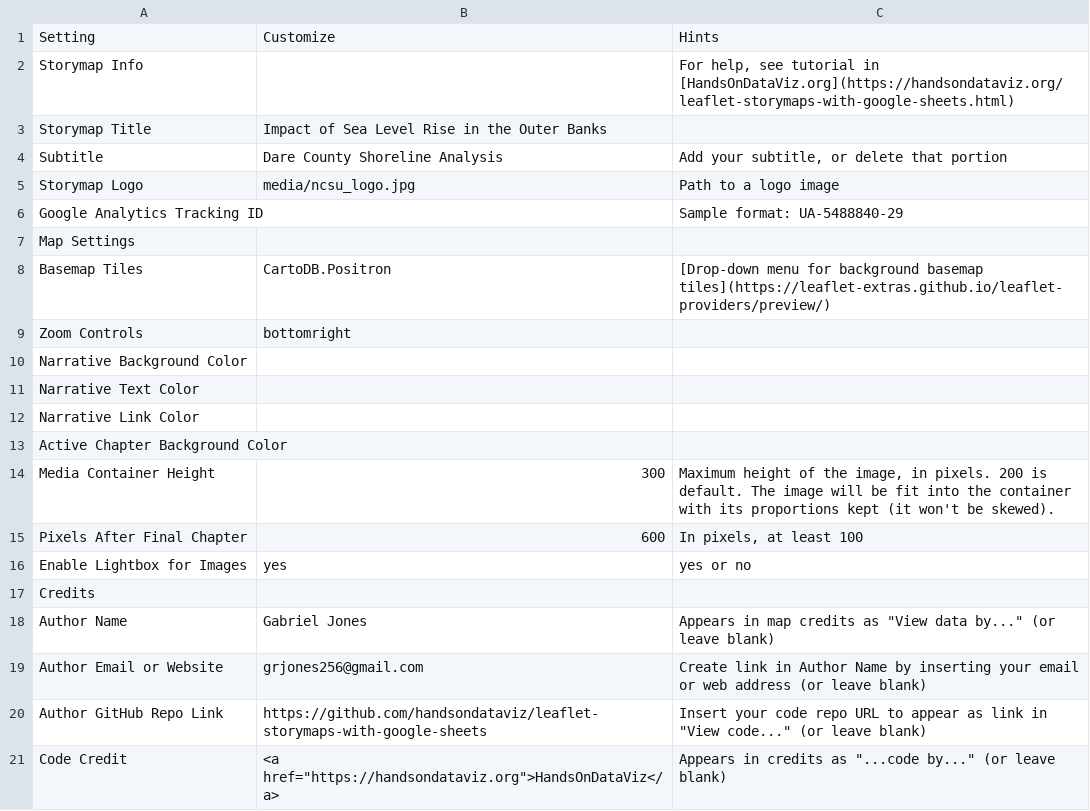
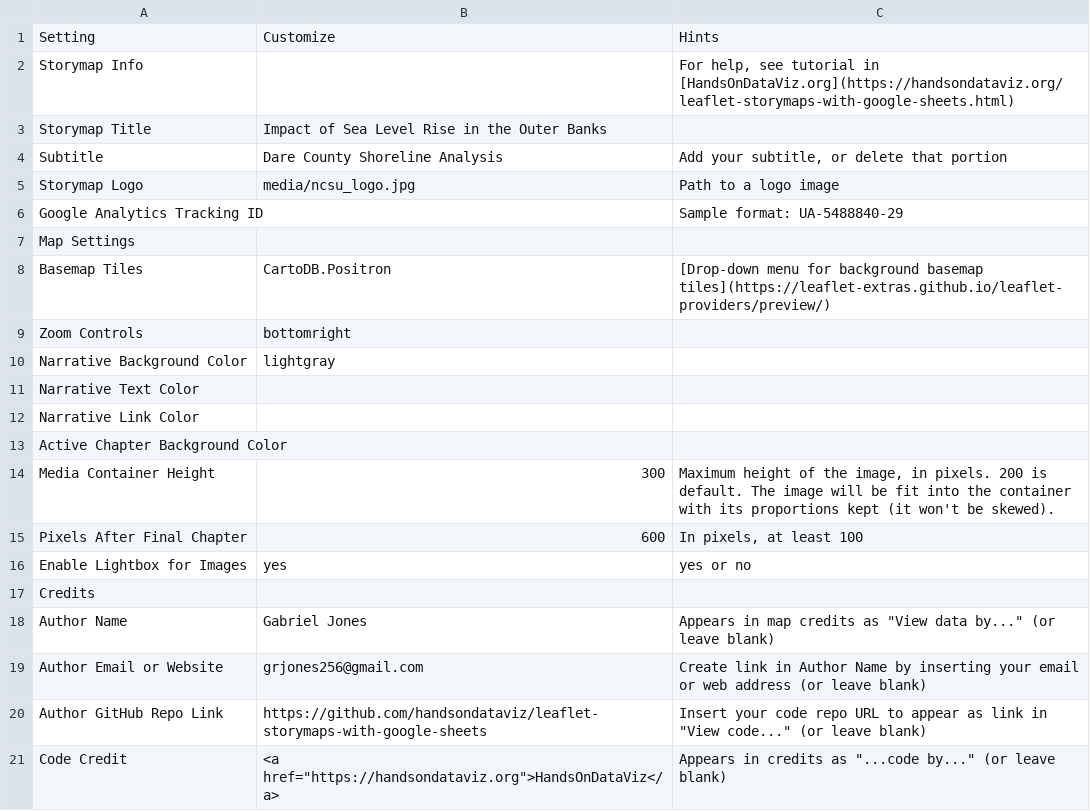
Before and after one commit to grjones256/Dare-County-Shoreline-Analysis, a CSV file: csv/Options.csv, drawn as a sheet.

```diff
--- a/csv/Options.csv
+++ b/csv/Options.csv
@@ -9,3 +9,3 @@ Basemap Tiles,CartoDB.Positron,[Drop-down menu for background basemap tiles](htt
 Zoom Controls,bottomright,
-Narrative Background Color,,
+Narrative Background Color,lightgray,
 Narrative Text Color,,
```
Also changed, not shown: 1 other file.
